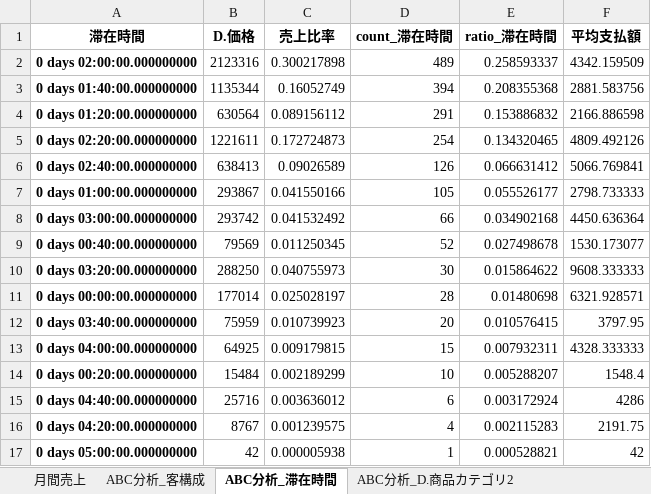
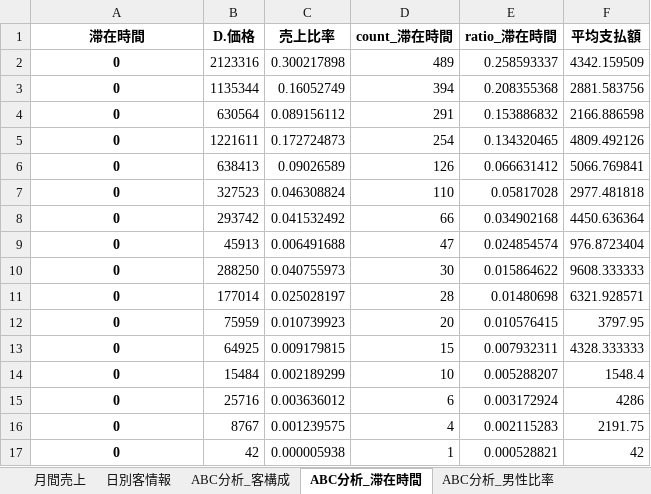
Before and after one commit to hayato-yasui/IzakayaSalesAnalysis, an Excel workbook: data/Output/ご馳走屋名駅店/店舗情報まとめ.xlsx, sheet ABC分析_滞在時間, drawn as a sheet; values as stored, in another font and other column widths than the file's, no borders; removed rows and columns are numbered as before the commit, all else as after; the diff names each change by its address in the sheet, - before the commit and + after, or states it on an @@ line.

```diff
--- a/data/Output/ご馳走屋名駅店/店舗情報まとめ.xlsx (sheet ABC分析_滞在時間)
+++ b/data/Output/ご馳走屋名駅店/店舗情報まとめ.xlsx (sheet ABC分析_滞在時間)
+sheet tab: 日別客情報
+sheet tab: ABC分析_男性比率
-A2 (滞在時間): 0 days 02:00:00.000000000
+A2 (滞在時間): 0
-A3 (滞在時間): 0 days 01:40:00.000000000
+A3 (滞在時間): 0
-A4 (滞在時間): 0 days 01:20:00.000000000
+A4 (滞在時間): 0
-A5 (滞在時間): 0 days 02:20:00.000000000
+A5 (滞在時間): 0
-A6 (滞在時間): 0 days 02:40:00.000000000
+A6 (滞在時間): 0
-row 7: 0 days 01:00:00.000000000 | 293867 | 0.041550166 | 105 | 0.055526177 | 2798.733333
+row 7: 0 | 327523 | 0.046308824 | 110 | 0.05817028 | 2977.481818
-A8 (滞在時間): 0 days 03:00:00.000000000
+A8 (滞在時間): 0
-row 9: 0 days 00:40:00.000000000 | 79569 | 0.011250345 | 52 | 0.027498678 | 1530.173077
+row 9: 0 | 45913 | 0.006491688 | 47 | 0.024854574 | 976.8723404
-A10 (滞在時間): 0 days 03:20:00.000000000
+A10 (滞在時間): 0
-A11 (滞在時間): 0 days 00:00:00.000000000
+A11 (滞在時間): 0
-A12 (滞在時間): 0 days 03:40:00.000000000
+A12 (滞在時間): 0
-A13 (滞在時間): 0 days 04:00:00.000000000
+A13 (滞在時間): 0
-A14 (滞在時間): 0 days 00:20:00.000000000
+A14 (滞在時間): 0
-A15 (滞在時間): 0 days 04:40:00.000000000
+A15 (滞在時間): 0
-A16 (滞在時間): 0 days 04:20:00.000000000
+A16 (滞在時間): 0
-A17 (滞在時間): 0 days 05:00:00.000000000
+A17 (滞在時間): 0
```
Also changed, not shown: sheet 月間売上, other sheet tabs, data/Output/ご馳走屋金山店/店舗情報まとめ.xlsx, data/Output/和古屋/店舗情報まとめ.xlsx, 37 other files.
